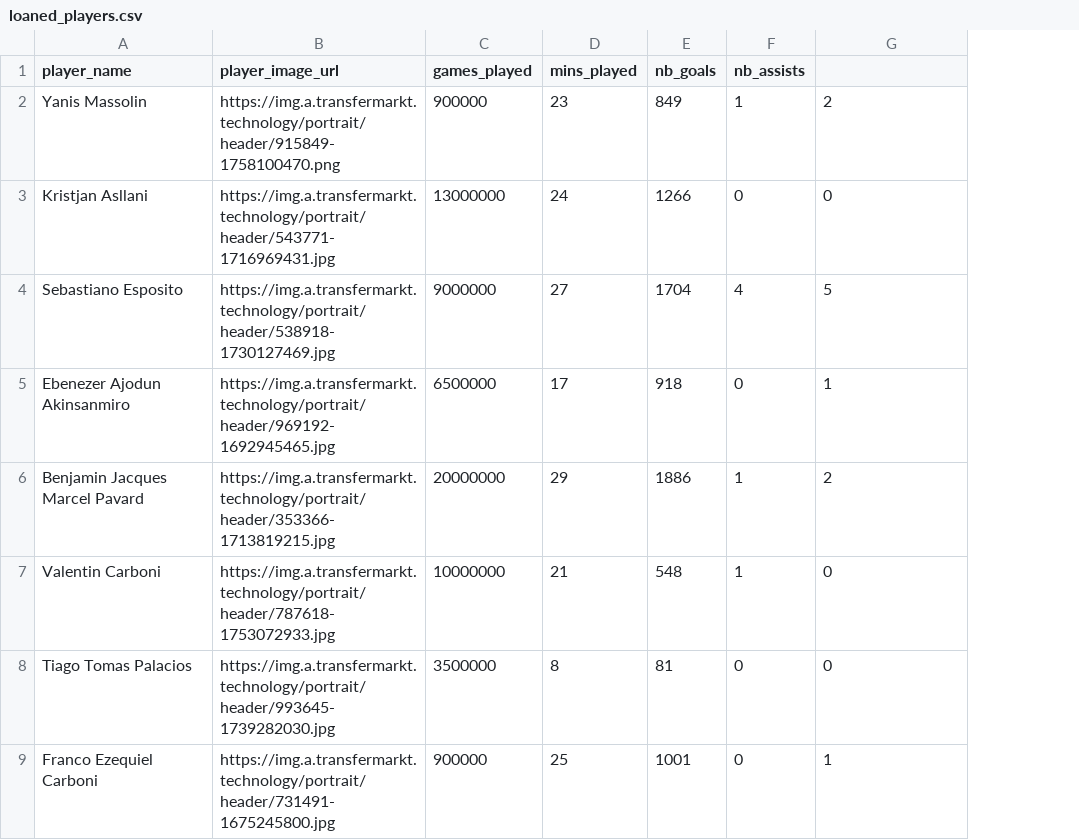
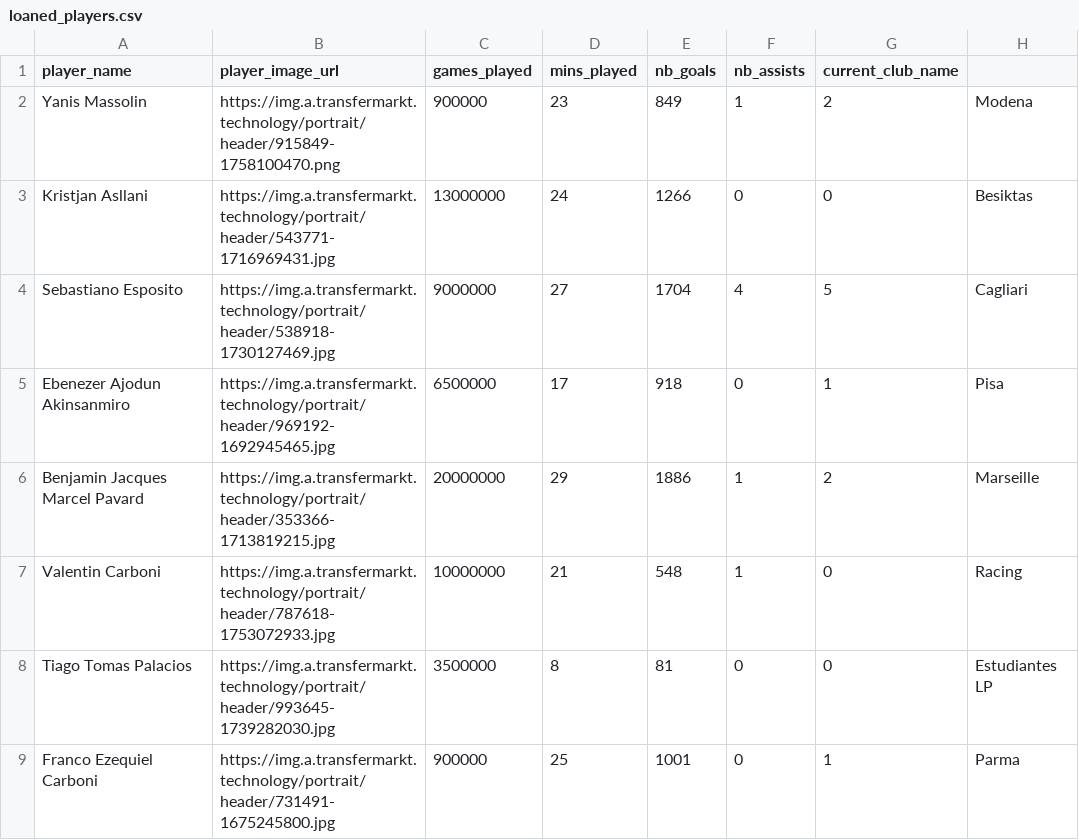
Before and after one commit to mttmtt31/Internazionale, a CSV file: public/data/loaned_players.csv, drawn as a sheet; the diff names each change by its address in the sheet, - before the commit and + after, or states it on an @@ line.

Commit message:
add: current club

```diff
--- a/public/data/loaned_players.csv
+++ b/public/data/loaned_players.csv
+column H, rows 2-9: Modena | Besiktas | Cagliari | Pisa | Marseille | Racing | Estudiantes LP | Parma
-G1: (empty)
+G1: current_club_name
```
Also changed, not shown: 2 other files.
